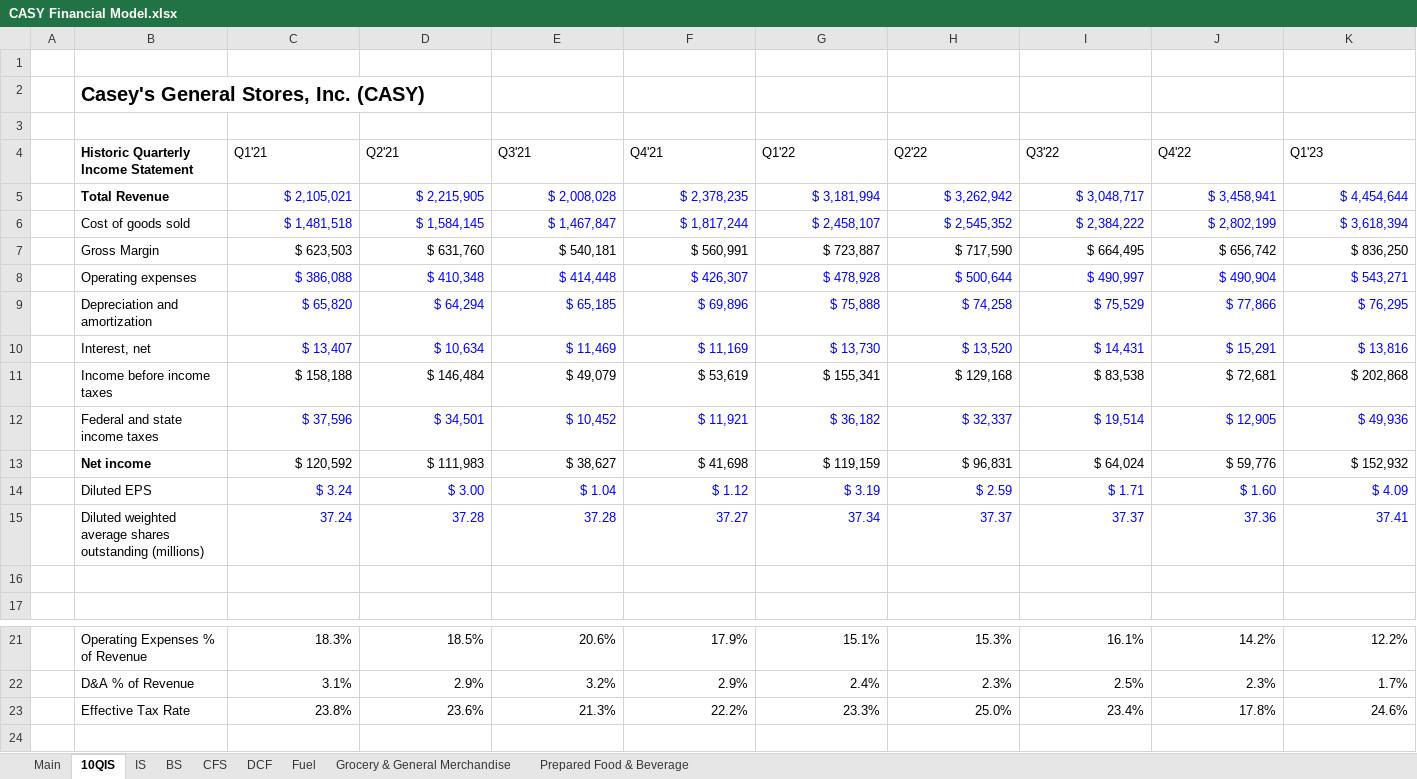
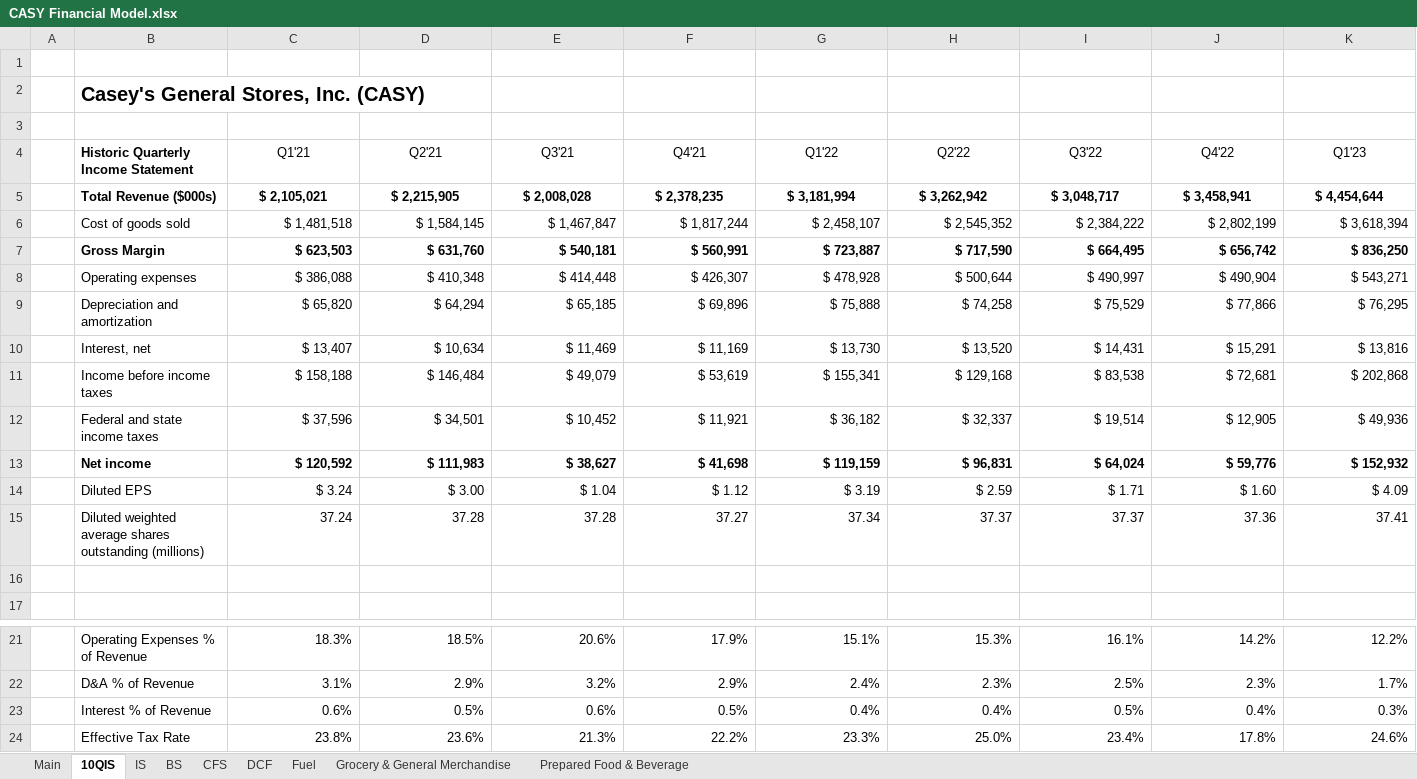
Before and after one commit to samuelheier/Analysis, an Excel workbook: CASY Financial Model.xlsx, sheet 10QIS, drawn as a sheet; only a part is shown, gaps mark what is left out; values as stored, in another font and other column widths than the file's, no borders; rows hold the shown columns only; the diff covers the shown part only; the diff names each change by its address in the sheet, - before the commit and + after, or states it on an @@ line.

```diff
--- a/CASY Financial Model.xlsx (sheet 10QIS)
+++ b/CASY Financial Model.xlsx (sheet 10QIS)
-C4:K4 alignment: left
+C4:K4 alignment: center
-B5: Total Revenue
+B5: Total Revenue ($000s)
-C5:K6 text colour: #0000FF
+C5:K6 text colour: black
@@ C5:K5 bold: off → on, alignment: right → center @@
-B7:K7 bold: off
+B7:K7 bold: on
-C8:K10 text colour: #0000FF
+C8:K10 text colour: black
-C12:K12 text colour: #0000FF
+C12:K12 text colour: black
-C13:K13 bold: off
+C13:K13 bold: on
-C14:K15 text colour: #0000FF
+C14:K15 text colour: black
+row 23:  | Interest % of Revenue | 0.6% | 0.5% | 0.6% | 0.5% | 0.4% | 0.4% | 0.5% | 0.4% | 0.3%
```
Also changed, not shown: cell formats elsewhere in this sheet, sheet DCF, sheet IS, sheet CFS, sheet Main, sheet Prepared Food & Beverage, sheet Grocery & General Merchandise, 2 more sheets, formulas that keep their value.
